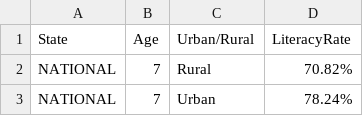
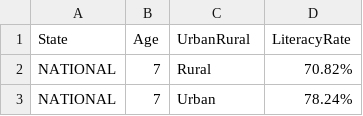
Before and after one commit to kelthfire/CS-498-Narrative-Visualization, a CSV file: Literacy by UR.csv, drawn as a sheet; only a part is shown.

```diff
--- a/Literacy by UR.csv
+++ b/Literacy by UR.csv
@@ -1,2 +1,2 @@
-State,Age,Urban/Rural,LiteracyRate
+State,Age,UrbanRural,LiteracyRate
 NATIONAL,7,Rural,70.82%
```
Also changed, not shown: 1 other file.
